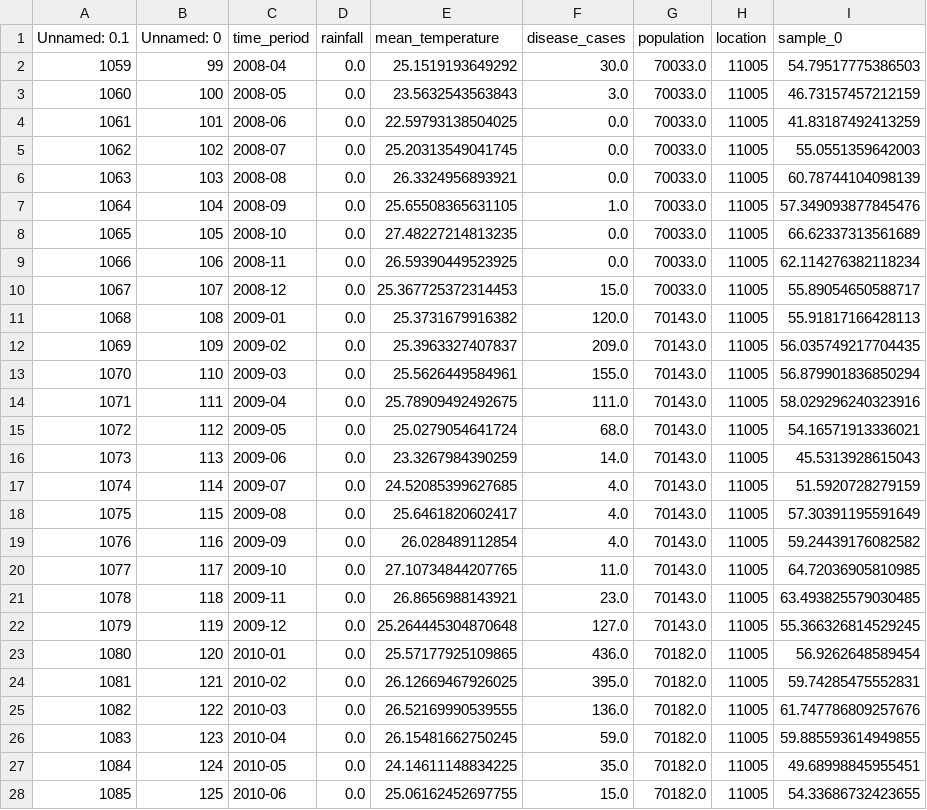
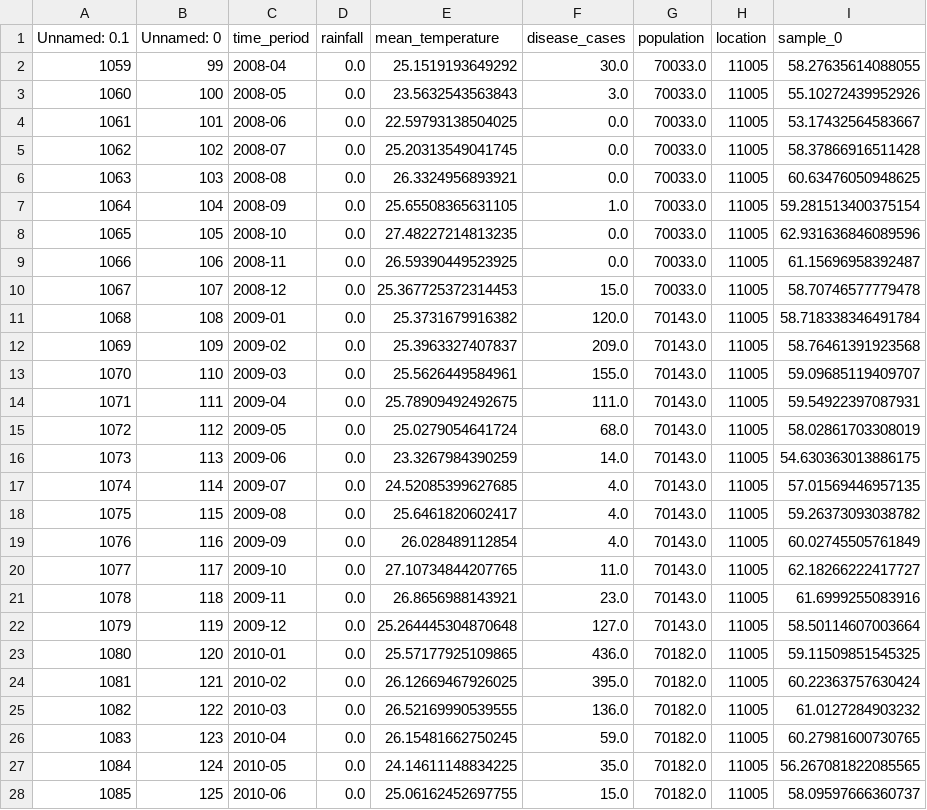
Before and after one commit to zlilu/ridge_tune, a CSV file: output/predictions.csv, drawn as a sheet; only a part is shown; the diff covers the shown part only.

Commit message:
score happens in hpo loop instead of in predict to fit chap interface

```diff
--- a/output/predictions.csv
+++ b/output/predictions.csv
@@ -1,28 +1,28 @@
 Unnamed: 0.1,Unnamed: 0,time_period,rainfall,mean_temperature,disease_cases,population,location,sample_0
-1059,99,2008-04,0.0,25.1519193649292,30.0,70033.0,11005,54.79517775386503
-1060,100,2008-05,0.0,23.5632543563843,3.0,70033.0,11005,46.73157457212159
-1061,101,2008-06,0.0,22.59793138504025,0.0,70033.0,11005,41.83187492413259
-1062,102,2008-07,0.0,25.20313549041745,0.0,70033.0,11005,55.0551359642003
-1063,103,2008-08,0.0,26.3324956893921,0.0,70033.0,11005,60.78744104098139
-1064,104,2008-09,0.0,25.65508365631105,1.0,70033.0,11005,57.349093877845476
-1065,105,2008-10,0.0,27.48227214813235,0.0,70033.0,11005,66.62337313561689
-1066,106,2008-11,0.0,26.59390449523925,0.0,70033.0,11005,62.114276382118234
-1067,107,2008-12,0.0,25.367725372314453,15.0,70033.0,11005,55.89054650588717
-1068,108,2009-01,0.0,25.3731679916382,120.0,70143.0,11005,55.91817166428113
-1069,109,2009-02,0.0,25.3963327407837,209.0,70143.0,11005,56.035749217704435
-1070,110,2009-03,0.0,25.5626449584961,155.0,70143.0,11005,56.879901836850294
-1071,111,2009-04,0.0,25.78909492492675,111.0,70143.0,11005,58.029296240323916
-1072,112,2009-05,0.0,25.0279054641724,68.0,70143.0,11005,54.16571913336021
-1073,113,2009-06,0.0,23.3267984390259,14.0,70143.0,11005,45.5313928615043
-1074,114,2009-07,0.0,24.52085399627685,4.0,70143.0,11005,51.5920728279159
-1075,115,2009-08,0.0,25.6461820602417,4.0,70143.0,11005,57.30391195591649
-1076,116,2009-09,0.0,26.028489112854,4.0,70143.0,11005,59.24439176082582
-1077,117,2009-10,0.0,27.10734844207765,11.0,70143.0,11005,64.72036905810985
-1078,118,2009-11,0.0,26.8656988143921,23.0,70143.0,11005,63.493825579030485
-1079,119,2009-12,0.0,25.264445304870648,127.0,70143.0,11005,55.366326814529245
-1080,120,2010-01,0.0,25.57177925109865,436.0,70182.0,11005,56.9262648589454
-1081,121,2010-02,0.0,26.12669467926025,395.0,70182.0,11005,59.74285475552831
-1082,122,2010-03,0.0,26.52169990539555,136.0,70182.0,11005,61.747786809257676
-1083,123,2010-04,0.0,26.15481662750245,59.0,70182.0,11005,59.885593614949855
-1084,124,2010-05,0.0,24.14611148834225,35.0,70182.0,11005,49.68998845955451
-1085,125,2010-06,0.0,25.06162452697755,15.0,70182.0,11005,54.33686732423655
+1059,99,2008-04,0.0,25.1519193649292,30.0,70033.0,11005,58.27635614088055
+1060,100,2008-05,0.0,23.5632543563843,3.0,70033.0,11005,55.10272439952926
+1061,101,2008-06,0.0,22.59793138504025,0.0,70033.0,11005,53.17432564583667
+1062,102,2008-07,0.0,25.20313549041745,0.0,70033.0,11005,58.37866916511428
+1063,103,2008-08,0.0,26.3324956893921,0.0,70033.0,11005,60.63476050948625
+1064,104,2008-09,0.0,25.65508365631105,1.0,70033.0,11005,59.281513400375154
+1065,105,2008-10,0.0,27.48227214813235,0.0,70033.0,11005,62.931636846089596
+1066,106,2008-11,0.0,26.59390449523925,0.0,70033.0,11005,61.15696958392487
+1067,107,2008-12,0.0,25.367725372314453,15.0,70033.0,11005,58.70746577779478
+1068,108,2009-01,0.0,25.3731679916382,120.0,70143.0,11005,58.718338346491784
+1069,109,2009-02,0.0,25.3963327407837,209.0,70143.0,11005,58.76461391923568
+1070,110,2009-03,0.0,25.5626449584961,155.0,70143.0,11005,59.09685119409707
+1071,111,2009-04,0.0,25.78909492492675,111.0,70143.0,11005,59.54922397087931
+1072,112,2009-05,0.0,25.0279054641724,68.0,70143.0,11005,58.02861703308019
+1073,113,2009-06,0.0,23.3267984390259,14.0,70143.0,11005,54.630363013886175
+1074,114,2009-07,0.0,24.52085399627685,4.0,70143.0,11005,57.01569446957135
+1075,115,2009-08,0.0,25.6461820602417,4.0,70143.0,11005,59.26373093038782
+1076,116,2009-09,0.0,26.028489112854,4.0,70143.0,11005,60.02745505761849
+1077,117,2009-10,0.0,27.10734844207765,11.0,70143.0,11005,62.18266222417727
+1078,118,2009-11,0.0,26.8656988143921,23.0,70143.0,11005,61.6999255083916
+1079,119,2009-12,0.0,25.264445304870648,127.0,70143.0,11005,58.50114607003664
+1080,120,2010-01,0.0,25.57177925109865,436.0,70182.0,11005,59.11509851545325
+1081,121,2010-02,0.0,26.12669467926025,395.0,70182.0,11005,60.22363757630424
+1082,122,2010-03,0.0,26.52169990539555,136.0,70182.0,11005,61.0127284903232
+1083,123,2010-04,0.0,26.15481662750245,59.0,70182.0,11005,60.27981600730765
+1084,124,2010-05,0.0,24.14611148834225,35.0,70182.0,11005,56.267081822085565
+1085,125,2010-06,0.0,25.06162452697755,15.0,70182.0,11005,58.09597666360737
```
Also changed, not shown: 114 edited cells elsewhere in this file, 3 other files.
